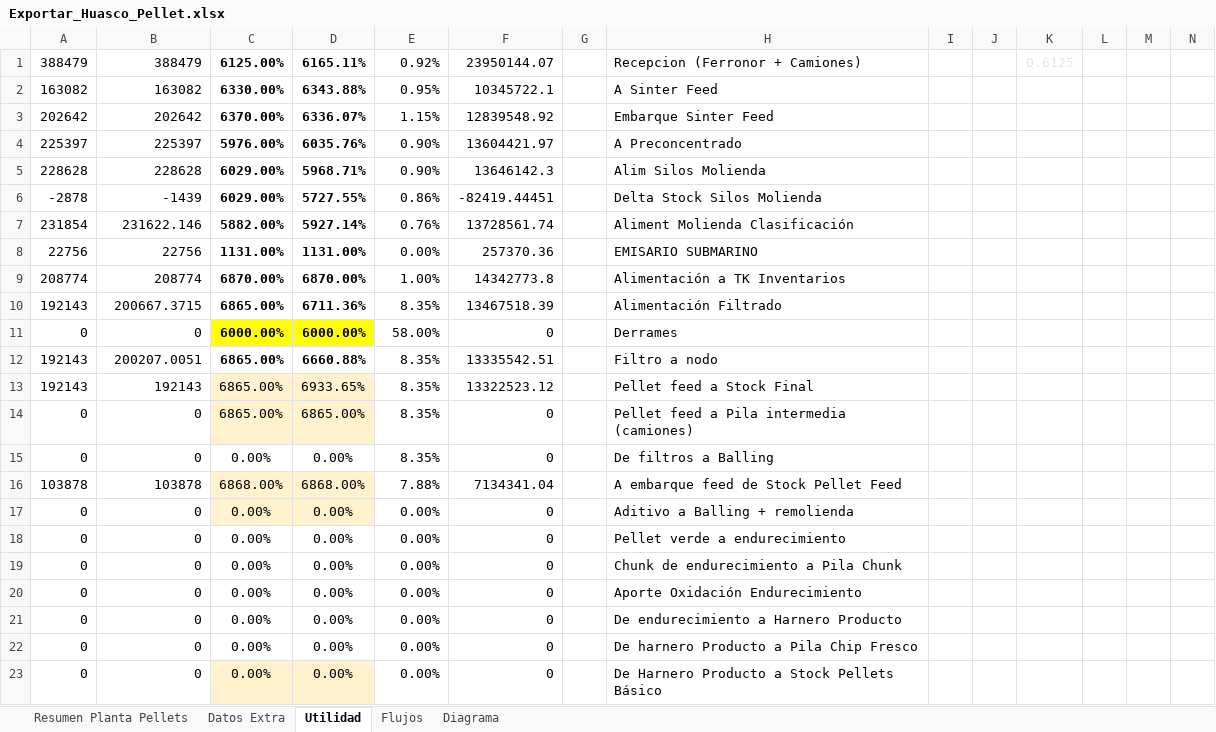
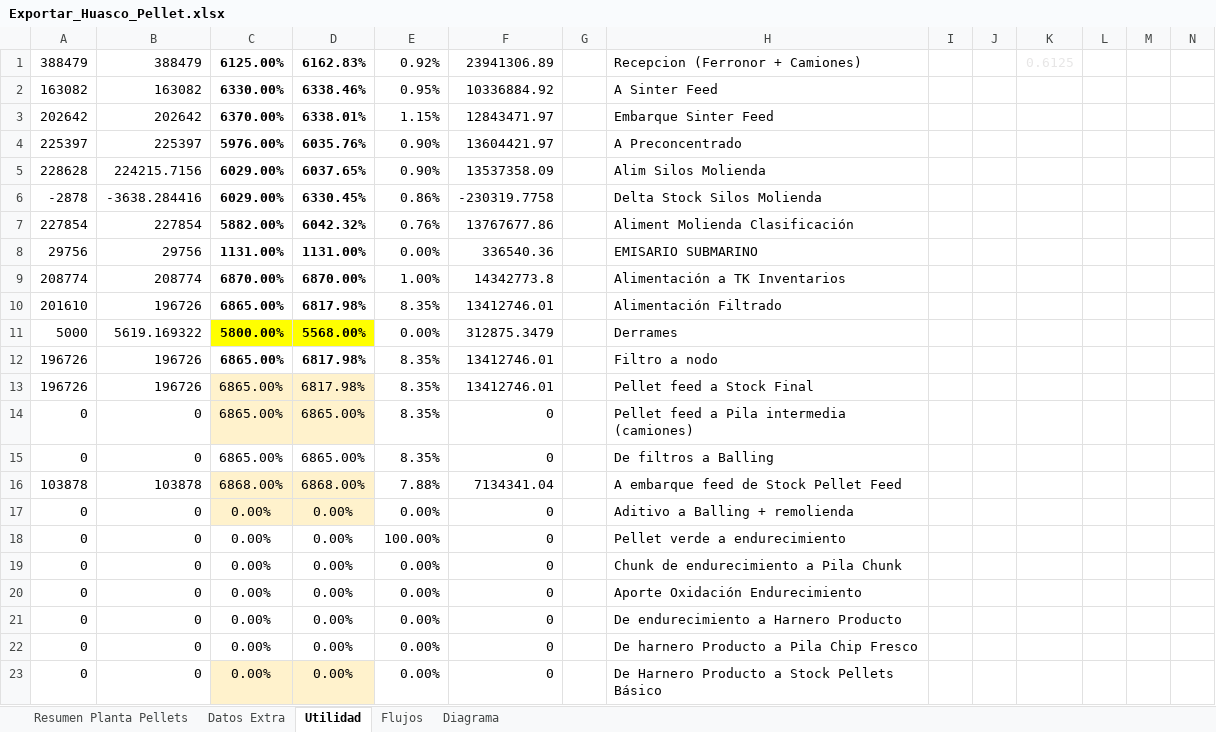
Before and after one commit to fracastr/minera, an Excel workbook: public/Export/Exportar_Huasco_Pellet.xlsx, sheet Utilidad, drawn as a sheet; only a part is shown; values as stored, in another font and other column widths than the file's, no borders; conditional formats not drawn; removed rows and columns are numbered as before the commit, all else as after; rows hold the shown columns only; the diff covers the shown part only; the diff names each change by its address in the sheet, - before the commit and + after, or states it on an @@ line.

Commit message:
Update Exportar_Huasco_Pellet.xlsx

```diff
--- a/public/Export/Exportar_Huasco_Pellet.xlsx (sheet Utilidad)
+++ b/public/Export/Exportar_Huasco_Pellet.xlsx (sheet Utilidad)
-D1: 6165.11%
+D1: 6162.83%
-F1: 23950144.07
+F1: 23941306.89
-D2: 6343.88%
+D2: 6338.46%
-F2: 10345722.1
+F2: 10336884.92
-D3: 6336.07%
+D3: 6338.01%
-F3: 12839548.92
+F3: 12843471.97
-B5: 228628
+B5: 224215.7156
-D5: 5968.71%
+D5: 6037.65%
-F5: 13646142.3
+F5: 13537358.09
-B6: -1439
+B6: -3638.284416
-D6: 5727.55%
+D6: 6330.45%
-F6: -82419.44451
+F6: -230319.7758
-row 7: 231854 | 231622.146 | 5882.00% | 5927.14% | 0.76% | 13728561.74 |  | Aliment Molienda Clasificación
+row 7: 227854 | 227854 | 5882.00% | 6042.32% | 0.76% | 13767677.86 |  | Aliment Molienda Clasificación
-A8: 22756
+A8: 29756
-B8: 22756
+B8: 29756
-F8: 257370.36
+F8: 336540.36
-row 10: 192143 | 200667.3715 | 6865.00% | 6711.36% | 8.35% | 13467518.39 |  | Alimentación Filtrado
-row 11: 0 | 0 | 6000.00% | 6000.00% | 58.00% | 0 |  | Derrames
-row 12: 192143 | 200207.0051 | 6865.00% | 6660.88% | 8.35% | 13335542.51 |  | Filtro a nodo
-row 13: 192143 | 192143 | 6865.00% | 6933.65% | 8.35% | 13322523.12 |  | Pellet feed a Stock Final
+row 10: 201610 | 196726 | 6865.00% | 6817.98% | 8.35% | 13412746.01 |  | Alimentación Filtrado
+row 11: 5000 | 5619.169322 | 5800.00% | 5568.00% | 0.00% | 312875.3479 |  | Derrames
+row 12: 196726 | 196726 | 6865.00% | 6817.98% | 8.35% | 13412746.01 |  | Filtro a nodo
+row 13: 196726 | 196726 | 6865.00% | 6817.98% | 8.35% | 13412746.01 |  | Pellet feed a Stock Final
-C15: 0.00%
+C15: 6865.00%
-D15: 0.00%
+D15: 6865.00%
-E18: 0.00%
+E18: 100.00%
```
Also changed, not shown: 14 added rows, 14 removed rows, 1 moved row and 19 edited cells elsewhere in this sheet, sheet Diagrama, sheet Flujos, sheet Resumen Planta Pellets, formulas that keep their value, charts or pictures.
